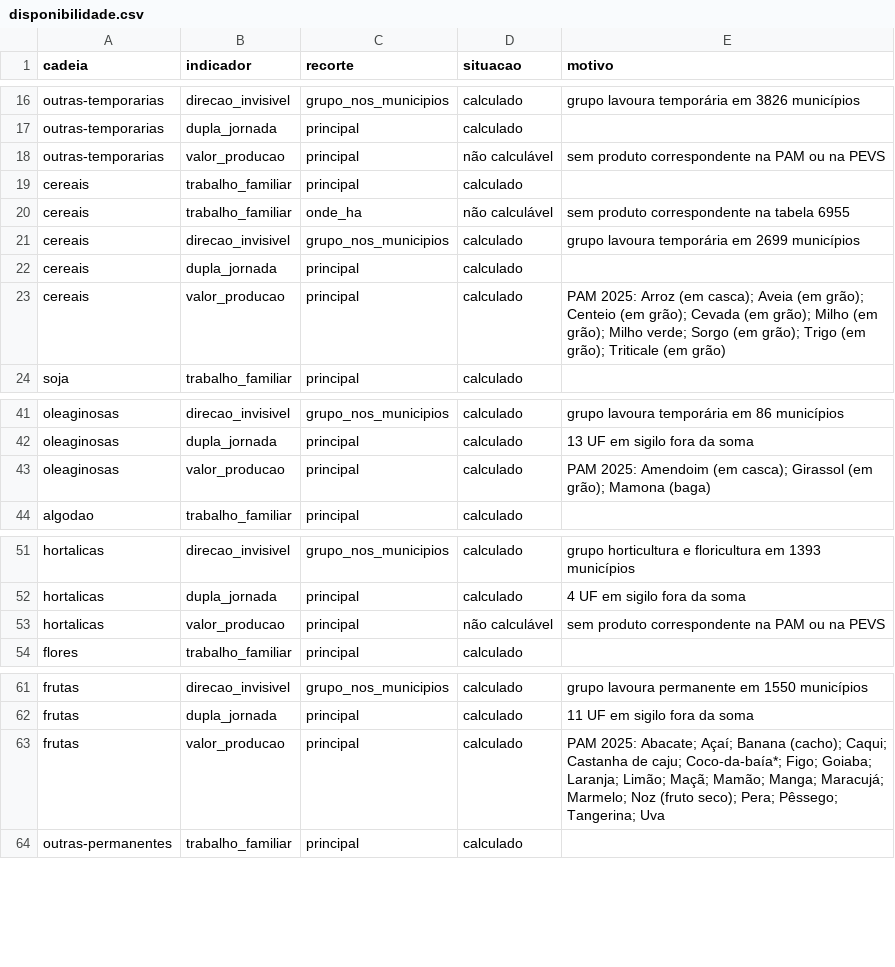
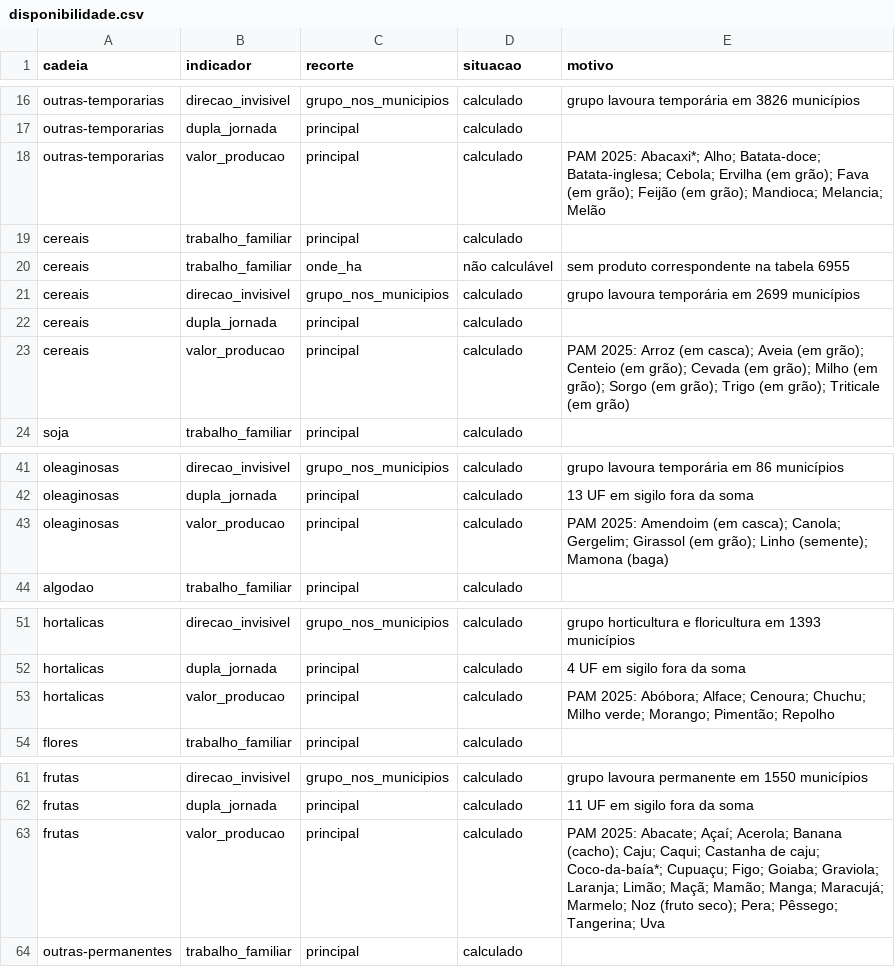
Before and after one commit to danimaciel/mulheres_rurais, a CSV file: dados/indicadores/disponibilidade.csv, drawn as a sheet; only a part is shown, gaps mark what is left out.

```diff
--- a/dados/indicadores/disponibilidade.csv
+++ b/dados/indicadores/disponibilidade.csv
@@ -17,3 +17,3 @@
 "outras-temporarias","dupla_jornada","principal","calculado",""
-"outras-temporarias","valor_producao","principal","não calculável","sem produto correspondente na PAM ou na PEVS"
+"outras-temporarias","valor_producao","principal","calculado","PAM 2025: Abacaxi*; Alho; Batata-doce; Batata-inglesa; Cebola; Ervilha (em grão); Fava (em grão); Feijão (em grão); Mandioca; Melancia; Melão"
 "cereais","trabalho_familiar","principal","calculado",""
@@ -22,3 +22,3 @@
 "cereais","dupla_jornada","principal","calculado",""
-"cereais","valor_producao","principal","calculado","PAM 2025: Arroz (em casca); Aveia (em grão); Centeio (em grão); Cevada (em grão); Milho (em grão); Milho verde; Sorgo (em grão); Trigo (em grão); Triticale (em grão)"
+"cereais","valor_producao","principal","calculado","PAM 2025: Arroz (em casca); Aveia (em grão); Centeio (em grão); Cevada (em grão); Milho (em grão); Sorgo (em grão); Trigo (em grão); Triticale (em grão)"
 "soja","trabalho_familiar","principal","calculado",""
@@ -42,3 +42,3 @@
 "oleaginosas","dupla_jornada","principal","calculado","13 UF em sigilo fora da soma"
-"oleaginosas","valor_producao","principal","calculado","PAM 2025: Amendoim (em casca); Girassol (em grão); Mamona (baga)"
+"oleaginosas","valor_producao","principal","calculado","PAM 2025: Amendoim (em casca); Canola; Gergelim; Girassol (em grão); Linho (semente); Mamona (baga)"
 "algodao","trabalho_familiar","principal","calculado",""
@@ -52,3 +52,3 @@
 "hortalicas","dupla_jornada","principal","calculado","4 UF em sigilo fora da soma"
-"hortalicas","valor_producao","principal","não calculável","sem produto correspondente na PAM ou na PEVS"
+"hortalicas","valor_producao","principal","calculado","PAM 2025: Abóbora; Alface; Cenoura; Chuchu; Milho verde; Morango; Pimentão; Repolho"
 "flores","trabalho_familiar","principal","calculado",""
@@ -62,3 +62,3 @@
 "frutas","dupla_jornada","principal","calculado","11 UF em sigilo fora da soma"
-"frutas","valor_producao","principal","calculado","PAM 2025: Abacate; Açaí; Banana (cacho); Caqui; Castanha de caju; Coco-da-baía*; Figo; Goiaba; Laranja; Limão; Maçã; Mamão; Manga; Maracujá; Marmelo; Noz (fruto seco); Pera; Pêssego; Tangerina; Uva"
+"frutas","valor_producao","principal","calculado","PAM 2025: Abacate; Açaí; Acerola; Banana (cacho); Caju; Caqui; Castanha de caju; Coco-da-baía*; Cupuaçu; Figo; Goiaba; Graviola; Laranja; Limão; Maçã; Mamão; Manga; Maracujá; Marmelo; Noz (fruto seco); Pera; Pêssego; Tangerina; Uva"
 "outras-permanentes","trabalho_familiar","principal","calculado",""
```
Also changed, not shown: config/indicadores.csv, dados/indicadores/resumo.csv, 6 other files.
